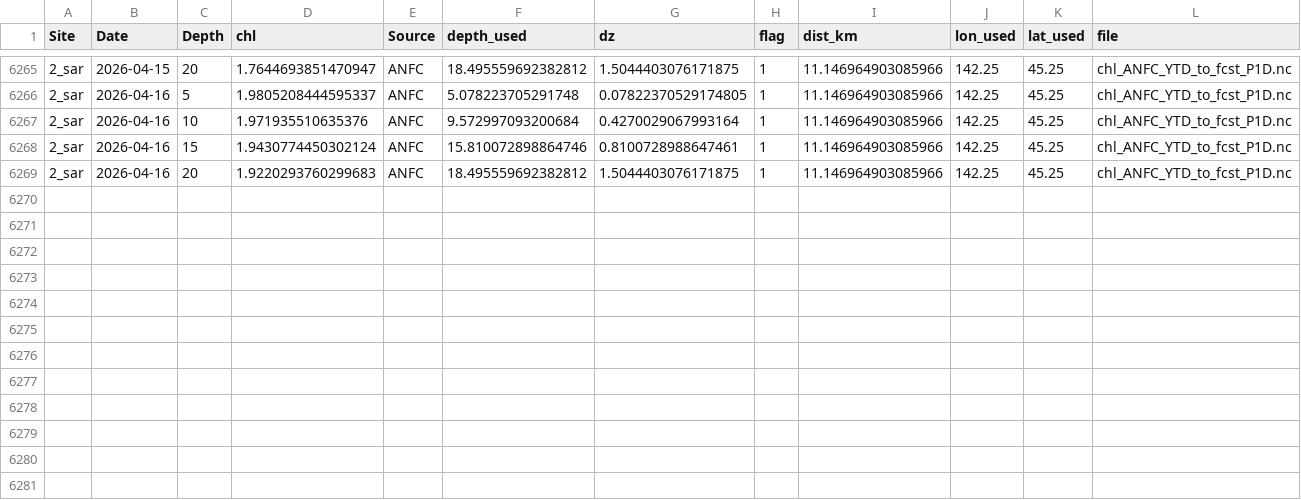
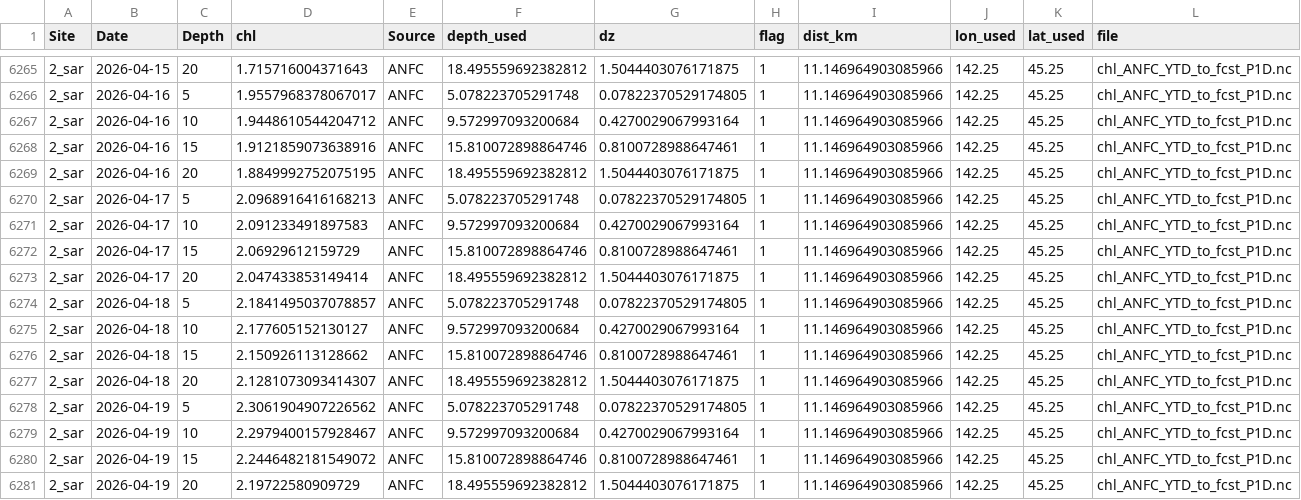
Before and after one commit to sharkbot952/temp_test, a CSV file: data/cmem/chl/chl_2_sar.csv, drawn as a sheet; only a part is shown, gaps mark what is left out; the diff covers the shown part only.

```diff
--- a/data/cmem/chl/chl_2_sar.csv
+++ b/data/cmem/chl/chl_2_sar.csv
@@ -6265,5 +6265,17 @@
-2_sar,2026-04-15,20,1.7644693851470947,ANFC,18.495559692382812,1.5044403076171875,1,11.146964903085966,142.25,45.25,chl_ANFC_YTD_to_fcst_P1D.nc
-2_sar,2026-04-16,5,1.9805208444595337,ANFC,5.078223705291748,0.07822370529174805,1,11.146964903085966,142.25,45.25,chl_ANFC_YTD_to_fcst_P1D.nc
-2_sar,2026-04-16,10,1.971935510635376,ANFC,9.572997093200684,0.4270029067993164,1,11.146964903085966,142.25,45.25,chl_ANFC_YTD_to_fcst_P1D.nc
-2_sar,2026-04-16,15,1.9430774450302124,ANFC,15.810072898864746,0.8100728988647461,1,11.146964903085966,142.25,45.25,chl_ANFC_YTD_to_fcst_P1D.nc
-2_sar,2026-04-16,20,1.9220293760299683,ANFC,18.495559692382812,1.5044403076171875,1,11.146964903085966,142.25,45.25,chl_ANFC_YTD_to_fcst_P1D.nc
+2_sar,2026-04-15,20,1.715716004371643,ANFC,18.495559692382812,1.5044403076171875,1,11.146964903085966,142.25,45.25,chl_ANFC_YTD_to_fcst_P1D.nc
+2_sar,2026-04-16,5,1.9557968378067017,ANFC,5.078223705291748,0.07822370529174805,1,11.146964903085966,142.25,45.25,chl_ANFC_YTD_to_fcst_P1D.nc
+2_sar,2026-04-16,10,1.9448610544204712,ANFC,9.572997093200684,0.4270029067993164,1,11.146964903085966,142.25,45.25,chl_ANFC_YTD_to_fcst_P1D.nc
+2_sar,2026-04-16,15,1.9121859073638916,ANFC,15.810072898864746,0.8100728988647461,1,11.146964903085966,142.25,45.25,chl_ANFC_YTD_to_fcst_P1D.nc
+2_sar,2026-04-16,20,1.8849992752075195,ANFC,18.495559692382812,1.5044403076171875,1,11.146964903085966,142.25,45.25,chl_ANFC_YTD_to_fcst_P1D.nc
+2_sar,2026-04-17,5,2.0968916416168213,ANFC,5.078223705291748,0.07822370529174805,1,11.146964903085966,142.25,45.25,chl_ANFC_YTD_to_fcst_P1D.nc
+2_sar,2026-04-17,10,2.091233491897583,ANFC,9.572997093200684,0.4270029067993164,1,11.146964903085966,142.25,45.25,chl_ANFC_YTD_to_fcst_P1D.nc
+2_sar,2026-04-17,15,2.06929612159729,ANFC,15.810072898864746,0.8100728988647461,1,11.146964903085966,142.25,45.25,chl_ANFC_YTD_to_fcst_P1D.nc
+2_sar,2026-04-17,20,2.047433853149414,ANFC,18.495559692382812,1.5044403076171875,1,11.146964903085966,142.25,45.25,chl_ANFC_YTD_to_fcst_P1D.nc
+2_sar,2026-04-18,5,2.1841495037078857,ANFC,5.078223705291748,0.07822370529174805,1,11.146964903085966,142.25,45.25,chl_ANFC_YTD_to_fcst_P1D.nc
+2_sar,2026-04-18,10,2.177605152130127,ANFC,9.572997093200684,0.4270029067993164,1,11.146964903085966,142.25,45.25,chl_ANFC_YTD_to_fcst_P1D.nc
+2_sar,2026-04-18,15,2.150926113128662,ANFC,15.810072898864746,0.8100728988647461,1,11.146964903085966,142.25,45.25,chl_ANFC_YTD_to_fcst_P1D.nc
+2_sar,2026-04-18,20,2.1281073093414307,ANFC,18.495559692382812,1.5044403076171875,1,11.146964903085966,142.25,45.25,chl_ANFC_YTD_to_fcst_P1D.nc
+2_sar,2026-04-19,5,2.3061904907226562,ANFC,5.078223705291748,0.07822370529174805,1,11.146964903085966,142.25,45.25,chl_ANFC_YTD_to_fcst_P1D.nc
+2_sar,2026-04-19,10,2.2979400157928467,ANFC,9.572997093200684,0.4270029067993164,1,11.146964903085966,142.25,45.25,chl_ANFC_YTD_to_fcst_P1D.nc
+2_sar,2026-04-19,15,2.2446482181549072,ANFC,15.810072898864746,0.8100728988647461,1,11.146964903085966,142.25,45.25,chl_ANFC_YTD_to_fcst_P1D.nc
+2_sar,2026-04-19,20,2.19722580909729,ANFC,18.495559692382812,1.5044403076171875,1,11.146964903085966,142.25,45.25,chl_ANFC_YTD_to_fcst_P1D.nc
```
Also changed, not shown: 27 edited cells elsewhere in this file, data/cmem/thetao/thetao_2_sar.csv, 10 other files.
